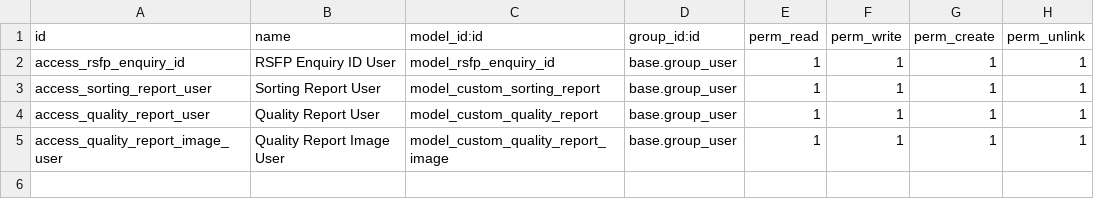
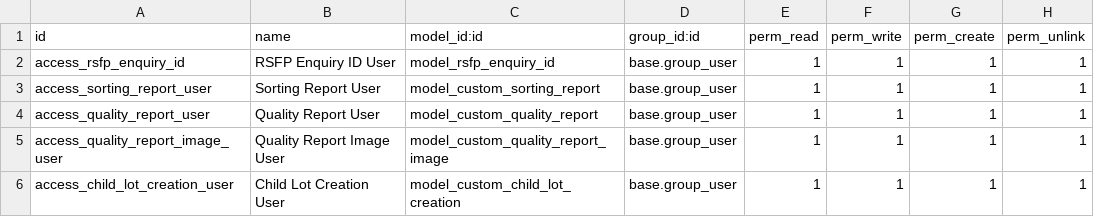
Before and after one commit to Swapnil-Agarwal44/Odoo-Test-RSFP, a CSV file: security/ir.model.access.csv, drawn as a sheet.

Commit message:
implemented the child lot creation menu in the quality tab

```diff
--- a/security/ir.model.access.csv
+++ b/security/ir.model.access.csv
@@ -5 +5,2 @@ access_quality_report_user,Quality Report User,model_custom_quality_report,base.
 access_quality_report_image_user,Quality Report Image User,model_custom_quality_report_image,base.group_user,1,1,1,1
+access_child_lot_creation_user,Child Lot Creation User,model_custom_child_lot_creation,base.group_user,1,1,1,1
```
Also changed, not shown: 7 other files.
